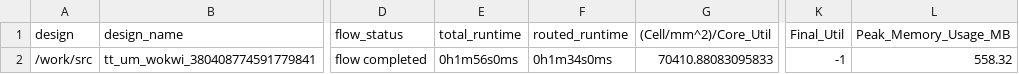
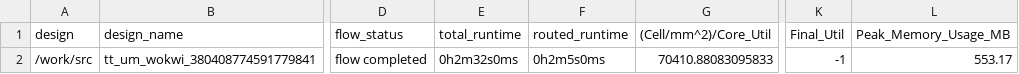
Before and after one commit to TinyTapeout/tinytapeout-05, a CSV file: projects/tt_um_wokwi_380408774591779841/metrics.csv, drawn as a sheet; only a part is shown, gaps mark what is left out; the diff names each change by its address in the sheet, - before the commit and + after, or states it on an @@ line.

Commit message:
feat: update project tt_um_wokwi_380408774591779841 from tmiw/supercon2023-ttl
Commit: 6bb8a0126601dc5b561867a29d01f4f1b09757b7
Workflow: https://github.com/tmiw/supercon2023-ttl/actions/runs/6756848654

```diff
--- a/projects/tt_um_wokwi_380408774591779841/metrics.csv
+++ b/projects/tt_um_wokwi_380408774591779841/metrics.csv
-E2 (total_runtime): 0h1m56s0ms
+E2 (total_runtime): 0h2m32s0ms
-F2 (routed_runtime): 0h1m34s0ms
+F2 (routed_runtime): 0h2m5s0ms
-L2 (Peak_Memory_Usage_MB): 558.32
+L2 (Peak_Memory_Usage_MB): 553.17
```
Also changed, not shown: 2 other files.
